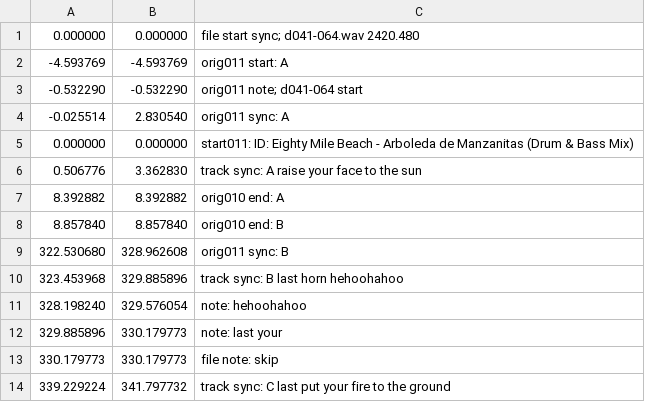
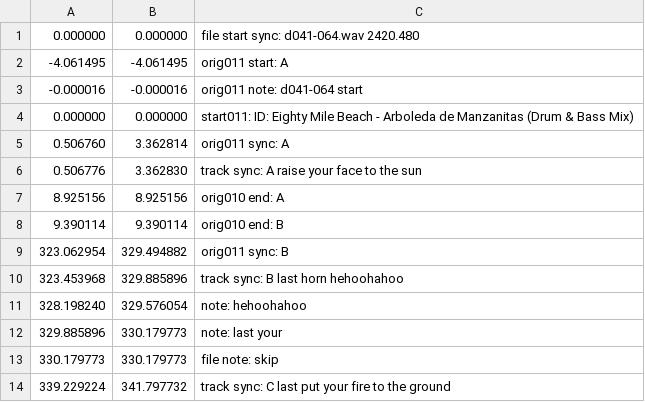
Before and after one commit to trjh/netradio_DNB_analysis, a TSV file: labels/d041-064.labels.tsv, drawn as a sheet; only a part is shown; the diff covers the shown part only.

Commit message:
fix filenames, start d065-087

```diff
--- a/labels/d041-064.labels.tsv
+++ b/labels/d041-064.labels.tsv
@@ -1,10 +1,10 @@
-0.000000	0.000000	file start sync; d041-064.wav 2420.480
--4.593769	-4.593769	orig011 start: A
--0.532290	-0.532290	orig011 note; d041-064 start
--0.025514	2.830540	orig011 sync: A
+0.000000	0.000000	file start sync: d041-064.wav 2420.480
+-4.061495	-4.061495	orig011 start: A
+-0.000016	-0.000016	orig011 note: d041-064 start
 0.000000	0.000000	start011: ID: Eighty Mile Beach - Arboleda de Manzanitas (Drum & Bass Mix)
+0.506760	3.362814	orig011 sync: A
 0.506776	3.362830	track sync: A raise your face to the sun
-8.392882	8.392882	orig010 end: A
-8.857840	8.857840	orig010 end: B
-322.530680	328.962608	orig011 sync: B
+8.925156	8.925156	orig010 end: A
+9.390114	9.390114	orig010 end: B
+323.062954	329.494882	orig011 sync: B
 323.453968	329.885896	track sync: B last horn hehoohahoo
```
Also changed, not shown: 41 added rows, 6 removed rows and 4 edited cells elsewhere in this file.
